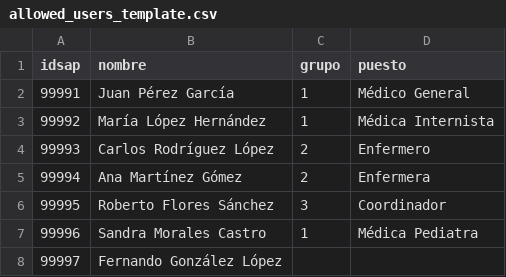
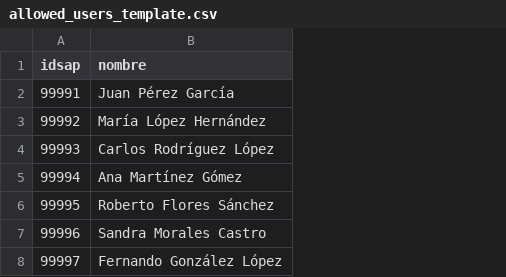
Before and after one commit to khryztiam/medylink_app, a CSV file: public/templates/allowed_users_template.csv, drawn as a sheet; the diff names each change by its address in the sheet, - before the commit and + after, or states it on an @@ line.

Commit message:
fix: redefinir plantilla CSV - solo campos obligatorios (idsap, nombre) para allowed_users

```diff
--- a/public/templates/allowed_users_template.csv
+++ b/public/templates/allowed_users_template.csv
-column C (grupo), rows 2-7: 1 | 1 | 2 | 2 | 3 | 1
-column D (puesto), rows 2-7: Médico General | Médica Internista | Enfermero | Enfermera | Coordinador | Médica Pediatra
```
Also changed, not shown: 2 other files.
